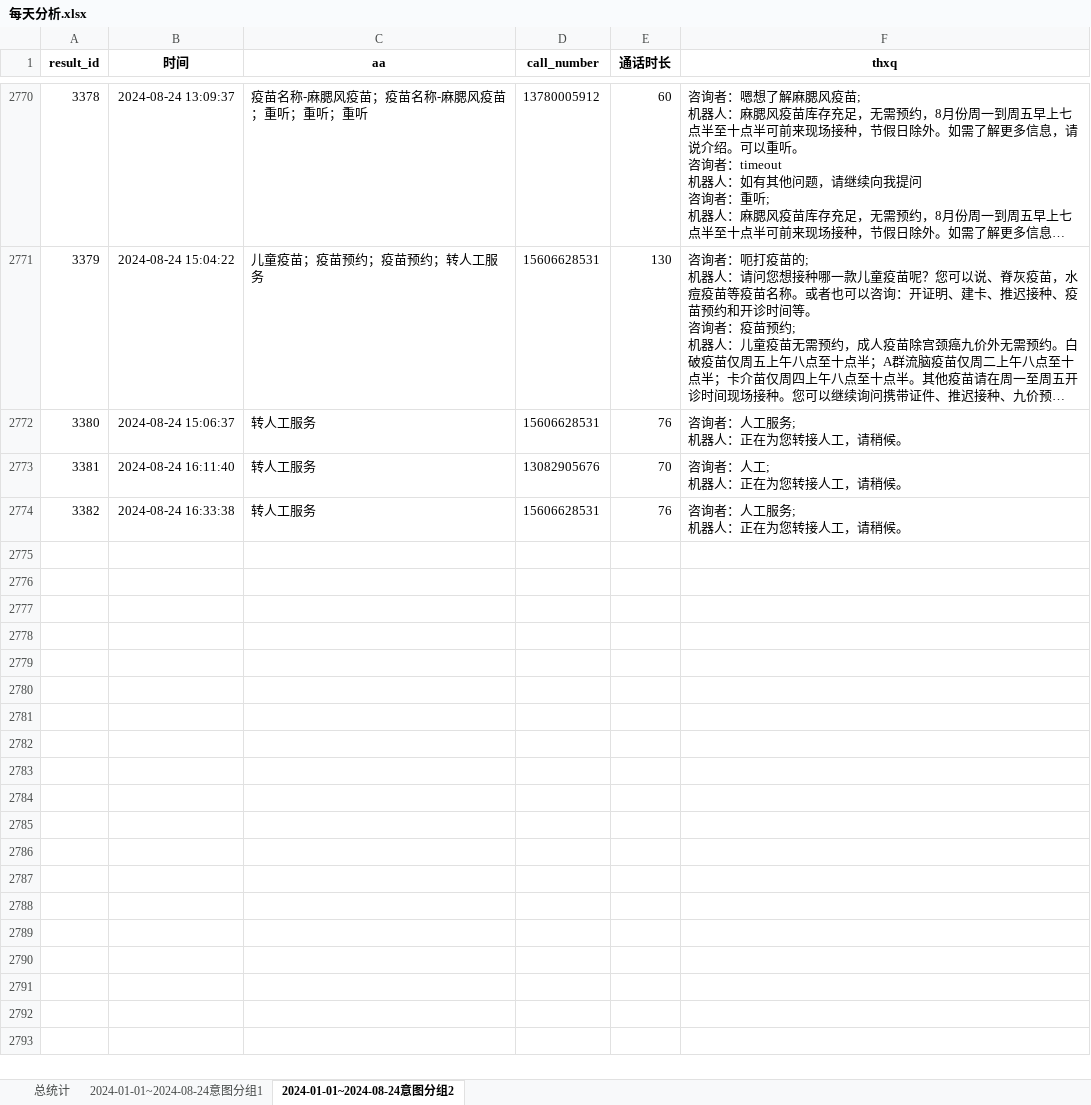
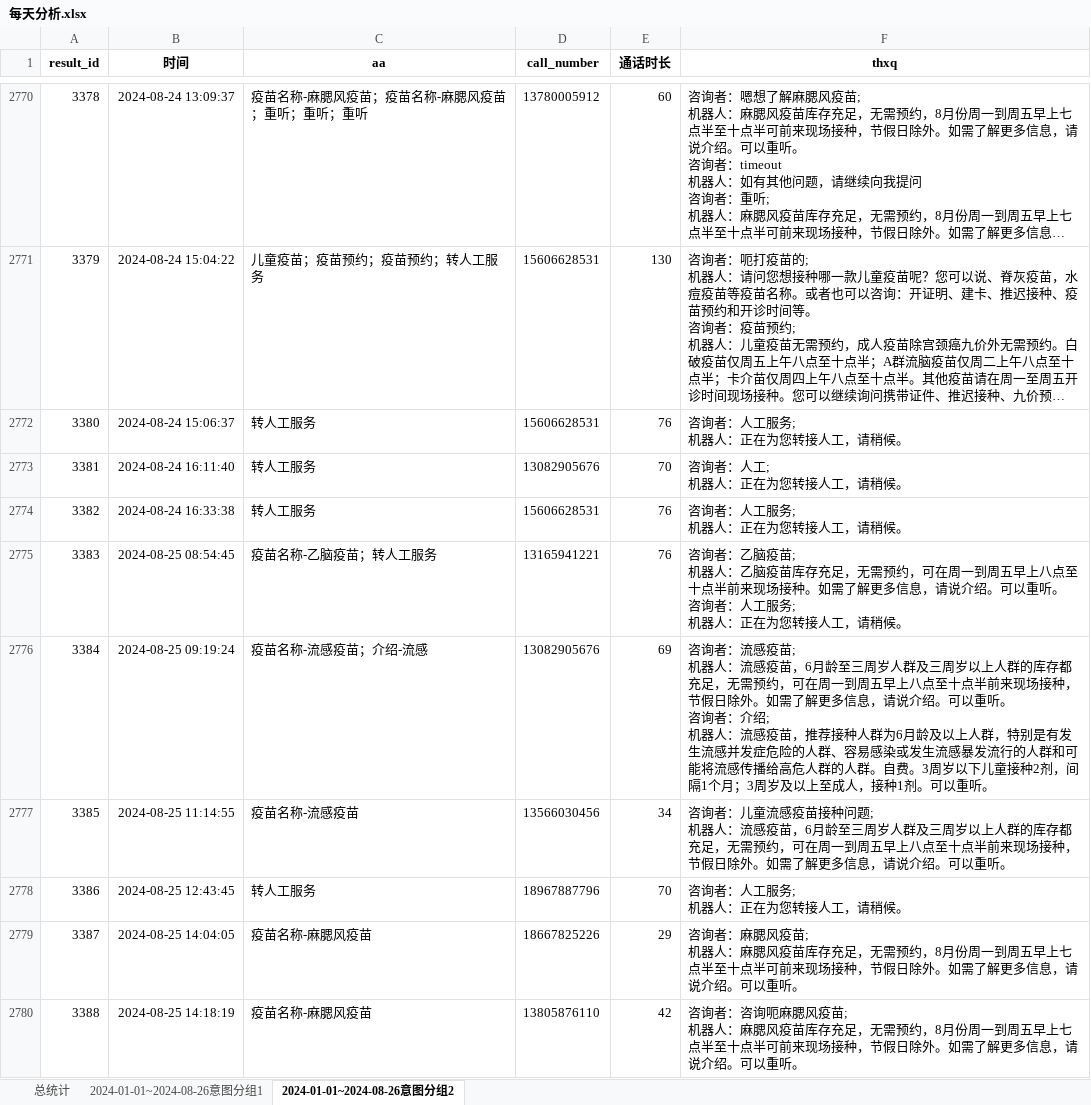
Before and after one commit to Maggie17-2/qrv2, an Excel workbook: 每天分析.xlsx, sheet 2024-01-01~2024-08-26意图分组2, drawn as a sheet; only a part is shown, gaps mark what is left out; long unchanged cells end in …; values as stored, in another font and other column widths than the file's, no borders; ↵ is a line break in a cell; the diff covers the shown part only; the diff names each change by its address in the sheet, - before the commit and + after, or states it on an @@ line.

```diff
--- a/每天分析.xlsx (sheet 2024-01-01~2024-08-26意图分组2)
+++ b/每天分析.xlsx (sheet 2024-01-01~2024-08-26意图分组2)
-sheet tab: 2024-01-01~2024-08-24意图分组1
+sheet tab: 2024-01-01~2024-08-26意图分组1
-sheet tab: 2024-01-01~2024-08-24意图分组2
+sheet tab: 2024-01-01~2024-08-26意图分组2
+row 2775: 3383 | 2024-08-25 08:54:45 | 疫苗名称-乙脑疫苗；转人工服务 | 13165941221 | 76 | 咨询者：乙脑疫苗; ↵ 机器人：乙脑疫苗库存充足，无需预约，可在周一到周五早上八点至十点半前来现场接种。如需了解更多信息，请说介绍。可以重听。 ↵ 咨询者：人工服务; ↵ 机器人：正在为您转接人工，请稍候。
+row 2776: 3384 | 2024-08-25 09:19:24 | 疫苗名称-流感疫苗；介绍-流感 | 13082905676 | 69 | 咨询者：流感疫苗; ↵ 机器人：流感疫苗，6月龄至三周岁人群及三周岁以上人群的库存都充足，无需预约，可在周一到周五早上八点至十点半前来现场接种，节假日除外。如需了解更多信息，请说介绍。可以重听。 ↵ 咨询者：介绍; ↵ 机器人：流感疫苗，推荐接种人群为6月龄及以上人群，特别是有发生流感并发症危险的人群、容易感染或发生流感暴发流行的人群和可能将流感传播给高危人群的人群。自费。3周岁以下儿童接种2剂，间隔1个月；3周岁及以上至成人，接种1剂。可以重听。
+row 2777: 3385 | 2024-08-25 11:14:55 | 疫苗名称-流感疫苗 | 13566030456 | 34 | 咨询者：儿童流感疫苗接种问题; ↵ 机器人：流感疫苗，6月龄至三周岁人群及三周岁以上人群的库存都充足，无需预约，可在周一到周五早上八点至十点半前来现场接种，节假日除外。如需了解更多信息，请说介绍。可以重听。
+row 2778: 3386 | 2024-08-25 12:43:45 | 转人工服务 | 18967887796 | 70 | 咨询者：人工服务; ↵ 机器人：正在为您转接人工，请稍候。
+row 2779: 3387 | 2024-08-25 14:04:05 | 疫苗名称-麻腮风疫苗 | 18667825226 | 29 | 咨询者：麻腮风疫苗; ↵ 机器人：麻腮风疫苗库存充足，无需预约，8月份周一到周五早上七点半至十点半可前来现场接种，节假日除外。如需了解更多信息，请说介绍。可以重听。
+row 2780: 3388 | 2024-08-25 14:18:19 | 疫苗名称-麻腮风疫苗 | 13805876110 | 42 | 咨询者：咨询呃麻腮风疫苗; ↵ 机器人：麻腮风疫苗库存充足，无需预约，8月份周一到周五早上七点半至十点半可前来现场接种，节假日除外。如需了解更多信息，请说介绍。可以重听。
```
Also changed, not shown: 18 added rows elsewhere in this sheet, sheet 2024-01-01~2024-08-26意图分组1, sheet 总统计.
